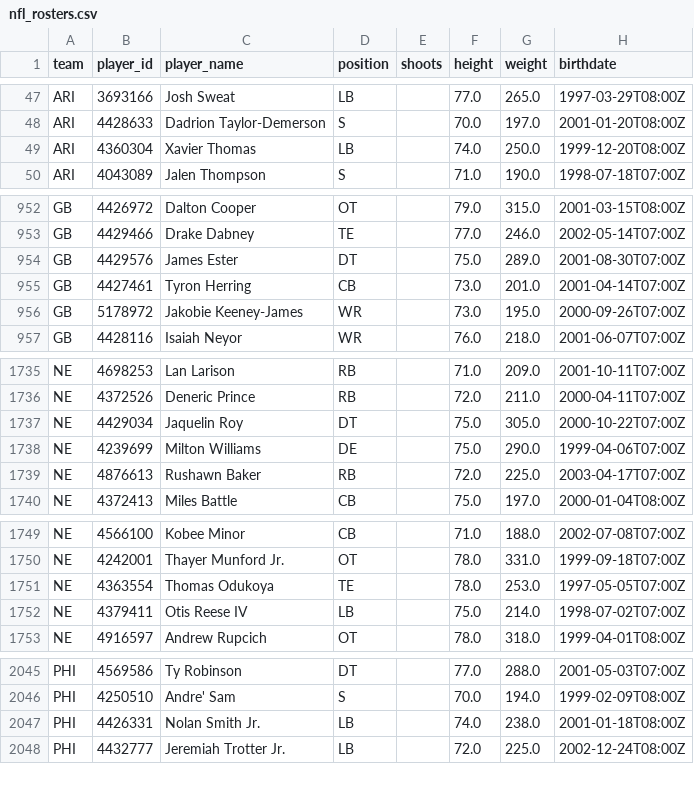
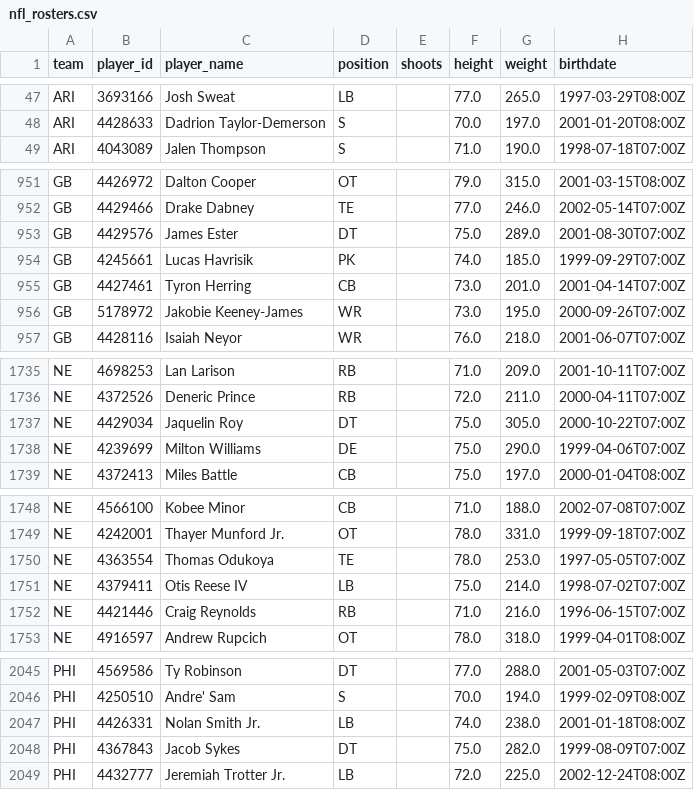
Before and after one commit to AdhiKalimuthu/bankroll-data, a CSV file: data/exports/nfl_rosters.csv, drawn as a sheet; only a part is shown, gaps mark what is left out; the diff covers the shown part only.

```diff
--- a/data/exports/nfl_rosters.csv
+++ b/data/exports/nfl_rosters.csv
@@ -48,3 +48,2 @@ ARI,3693166,Josh Sweat,LB,,77.0,265.0,1997-03-29T08:00Z
 ARI,4428633,Dadrion Taylor-Demerson,S,,70.0,197.0,2001-01-20T08:00Z
-ARI,4360304,Xavier Thomas,LB,,74.0,250.0,1999-12-20T08:00Z
 ARI,4043089,Jalen Thompson,S,,71.0,190.0,1998-07-18T07:00Z
@@ -954,2 +953,3 @@ GB,4429466,Drake Dabney,TE,,77.0,246.0,2002-05-14T07:00Z
 GB,4429576,James Ester,DT,,75.0,289.0,2001-08-30T07:00Z
+GB,4245661,Lucas Havrisik,PK,,74.0,185.0,1999-09-29T07:00Z
 GB,4427461,Tyron Herring,CB,,73.0,201.0,2001-04-14T07:00Z
@@ -1738,3 +1738,2 @@ NE,4429034,Jaquelin Roy,DT,,75.0,305.0,2000-10-22T07:00Z
 NE,4239699,Milton Williams,DE,,75.0,290.0,1999-04-06T07:00Z
-NE,4876613,Rushawn Baker,RB,,72.0,225.0,2003-04-17T07:00Z
 NE,4372413,Miles Battle,CB,,75.0,197.0,2000-01-04T08:00Z
@@ -1752,2 +1751,3 @@ NE,4363554,Thomas Odukoya,TE,,78.0,253.0,1997-05-05T07:00Z
 NE,4379411,Otis Reese IV,LB,,75.0,214.0,1998-07-02T07:00Z
+NE,4421446,Craig Reynolds,RB,,71.0,216.0,1996-06-15T07:00Z
 NE,4916597,Andrew Rupcich,OT,,78.0,318.0,1999-04-01T08:00Z
@@ -2047,2 +2047,3 @@ PHI,4250510,Andre' Sam,S,,70.0,194.0,1999-02-09T08:00Z
 PHI,4426331,Nolan Smith Jr.,LB,,74.0,238.0,2001-01-18T08:00Z
+PHI,4367843,Jacob Sykes,DT,,75.0,282.0,1999-08-09T07:00Z
 PHI,4432777,Jeremiah Trotter Jr.,LB,,72.0,225.0,2002-12-24T08:00Z
```
Also changed, not shown: 1 moved row elsewhere in this file, data/exports/nhl_rosters.csv, data/exports/nhl_scores.csv, 1 other file.
